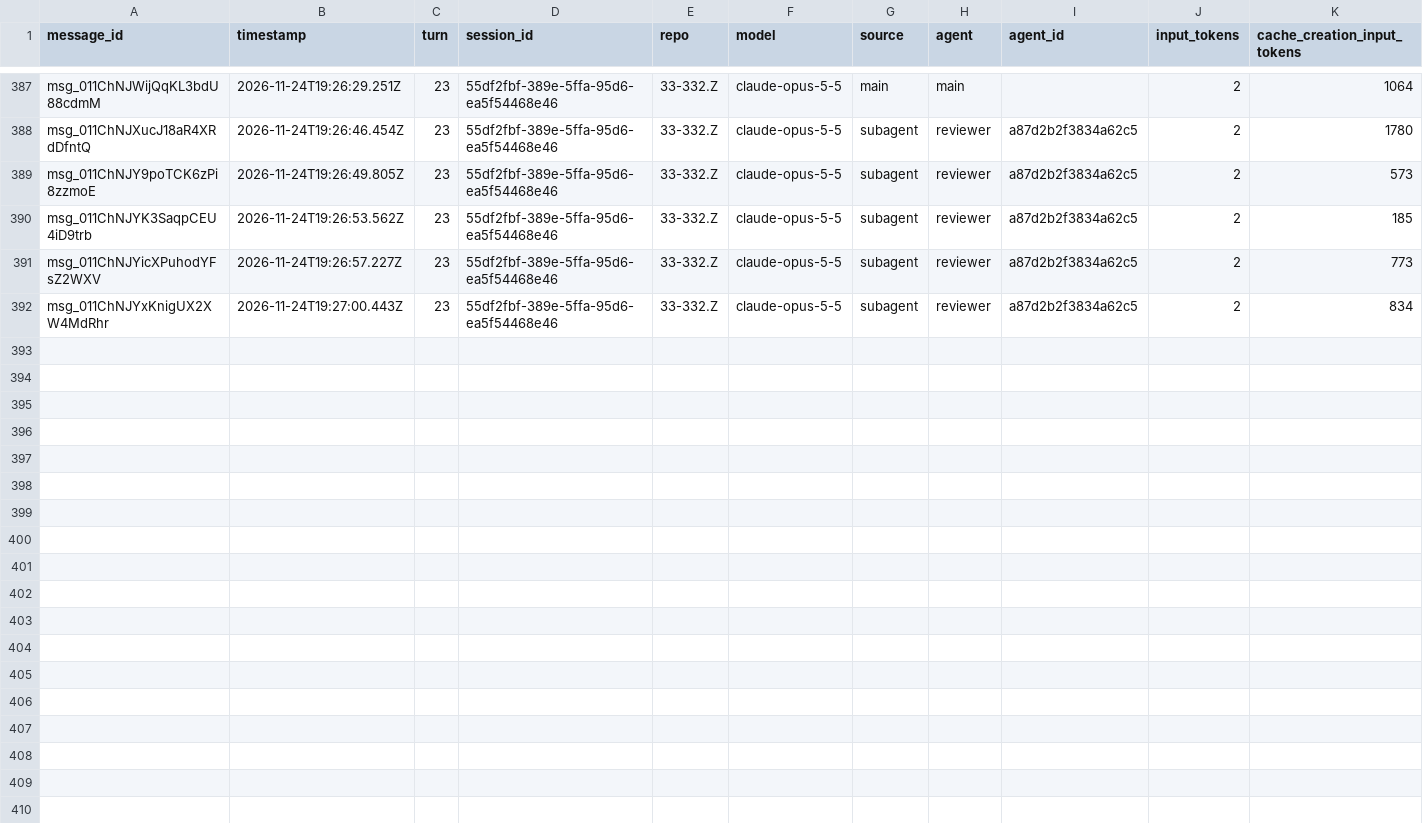
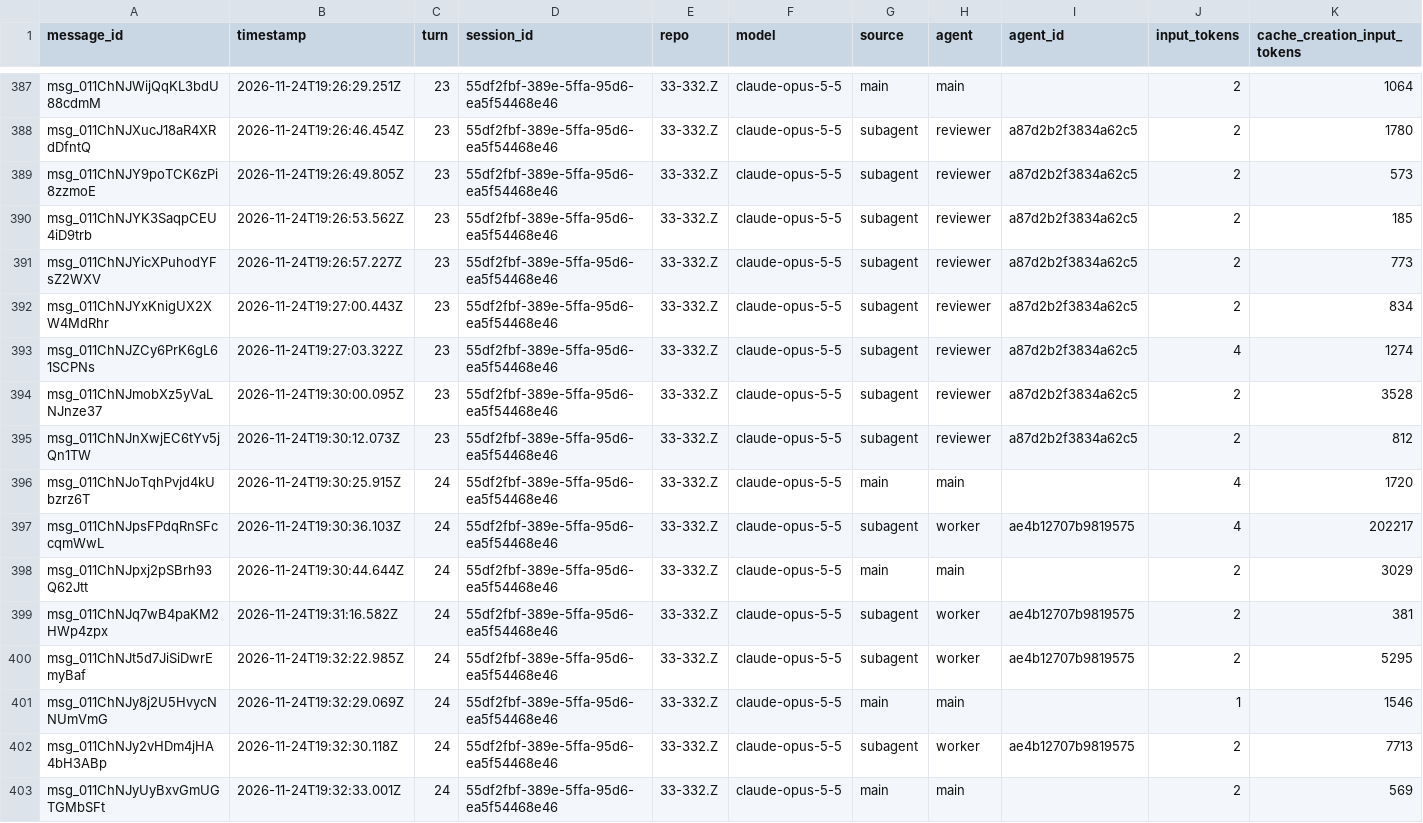
Before and after one commit to rhope-ops/33-332.Z, a CSV file: sessions/55df2fbf-389e-5ffa-95d6-ea5f54468e46.csv, drawn as a sheet; only a part is shown, gaps mark what is left out; rows hold the shown columns only; the diff names each change by its address in the sheet, - before the commit and + after, or states it on an @@ line.

```diff
--- a/sessions/55df2fbf-389e-5ffa-95d6-ea5f54468e46.csv
+++ b/sessions/55df2fbf-389e-5ffa-95d6-ea5f54468e46.csv
+row 393: msg_011ChNJZCy6PrK6gL61SCPNs | 2026-11-24T19:27:03.322Z | 23 | 55df2fbf-389e-5ffa-95d6-ea5f54468e46 | 33-332.Z | claude-opus-5-5 | subagent | reviewer | a87d2b2f3834a62c5 | 4 | 1274
+row 394: msg_011ChNJmobXz5yVaLNJnze37 | 2026-11-24T19:30:00.095Z | 23 | 55df2fbf-389e-5ffa-95d6-ea5f54468e46 | 33-332.Z | claude-opus-5-5 | subagent | reviewer | a87d2b2f3834a62c5 | 2 | 3528
+row 395: msg_011ChNJnXwjEC6tYv5jQn1TW | 2026-11-24T19:30:12.073Z | 23 | 55df2fbf-389e-5ffa-95d6-ea5f54468e46 | 33-332.Z | claude-opus-5-5 | subagent | reviewer | a87d2b2f3834a62c5 | 2 | 812
+row 396: msg_011ChNJoTqhPvjd4kUbzrz6T | 2026-11-24T19:30:25.915Z | 24 | 55df2fbf-389e-5ffa-95d6-ea5f54468e46 | 33-332.Z | claude-opus-5-5 | main | main |  | 4 | 1720
+row 397: msg_011ChNJpsFPdqRnSFccqmWwL | 2026-11-24T19:30:36.103Z | 24 | 55df2fbf-389e-5ffa-95d6-ea5f54468e46 | 33-332.Z | claude-opus-5-5 | subagent | worker | ae4b12707b9819575 | 4 | 202217
+row 398: msg_011ChNJpxj2pSBrh93Q62Jtt | 2026-11-24T19:30:44.644Z | 24 | 55df2fbf-389e-5ffa-95d6-ea5f54468e46 | 33-332.Z | claude-opus-5-5 | main | main |  | 2 | 3029
+row 399: msg_011ChNJq7wB4paKM2HWp4zpx | 2026-11-24T19:31:16.582Z | 24 | 55df2fbf-389e-5ffa-95d6-ea5f54468e46 | 33-332.Z | claude-opus-5-5 | subagent | worker | ae4b12707b9819575 | 2 | 381
+row 400: msg_011ChNJt5d7JiSiDwrEmyBaf | 2026-11-24T19:32:22.985Z | 24 | 55df2fbf-389e-5ffa-95d6-ea5f54468e46 | 33-332.Z | claude-opus-5-5 | subagent | worker | ae4b12707b9819575 | 2 | 5295
+row 401: msg_011ChNJy8j2U5HvycNNUmVmG | 2026-11-24T19:32:29.069Z | 24 | 55df2fbf-389e-5ffa-95d6-ea5f54468e46 | 33-332.Z | claude-opus-5-5 | main | main |  | 1 | 1546
+row 402: msg_011ChNJy2vHDm4jHA4bH3ABp | 2026-11-24T19:32:30.118Z | 24 | 55df2fbf-389e-5ffa-95d6-ea5f54468e46 | 33-332.Z | claude-opus-5-5 | subagent | worker | ae4b12707b9819575 | 2 | 7713
+row 403: msg_011ChNJyUyBxvGmUGTGMbSFt | 2026-11-24T19:32:33.001Z | 24 | 55df2fbf-389e-5ffa-95d6-ea5f54468e46 | 33-332.Z | claude-opus-5-5 | main | main |  | 2 | 569
```
